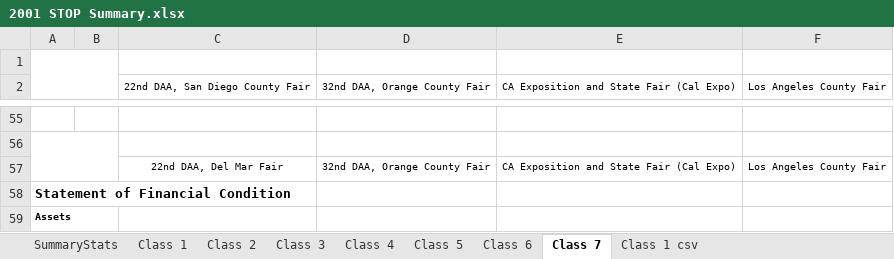
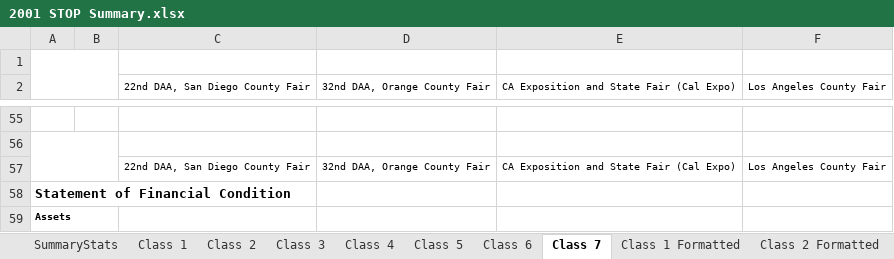
Before and after one commit to Steffanic/Fair-Analytics, an Excel workbook: Data/2001 STOP Summary.xlsx, sheet Class 7, drawn as a sheet; only a part is shown, gaps mark what is left out; values as stored, in another font and other column widths than the file's, no borders; charts and pictures not drawn; the diff names each change by its address in the sheet, - before the commit and + after, or states it on an @@ line.

```diff
--- a/Data/2001 STOP Summary.xlsx (sheet Class 7)
+++ b/Data/2001 STOP Summary.xlsx (sheet Class 7)
-sheet tab: Class 1 csv
+sheet tab: Class 1 Formatted
+sheet tab: Class 2 Formatted
-C57 (22nd DAA, San Diego County Fair): 22nd DAA, Del Mar Fair
+C57 (22nd DAA, San Diego County Fair): 22nd DAA, San Diego County Fair
```
Also changed, not shown: sheet Class 1 Formatted, other sheet tabs, charts or pictures, 29 other files.
